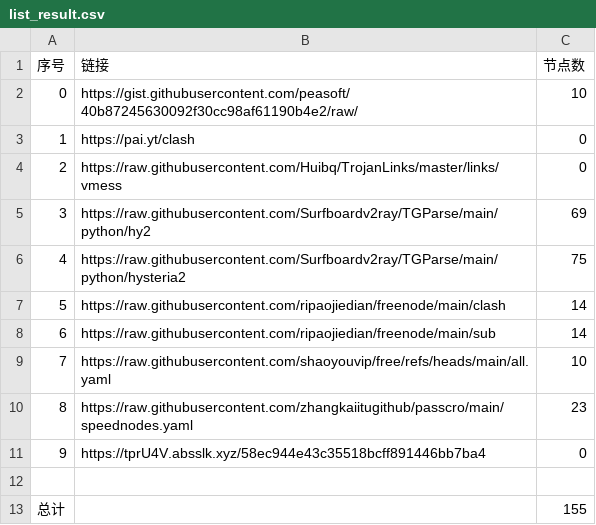
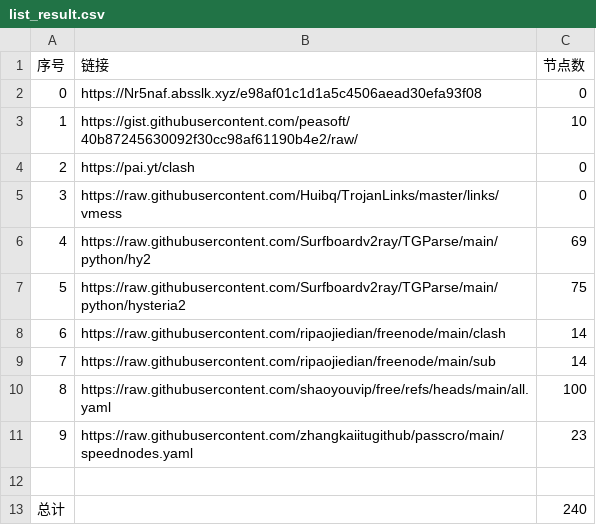
Before and after one commit to SummerLoveRain/NoMoreWalls, a CSV file: list_result.csv, drawn as a sheet; removed rows and columns are numbered as before the commit, all else as after; the diff names each change by its address in the sheet, - before the commit and + after, or states it on an @@ line.

```diff
--- a/list_result.csv
+++ b/list_result.csv
+row 2: 0 | https://Nr5naf.absslk.xyz/e98af01c1d1a5c4506aead30efa93f08 | 0
@@ column A (序号) renumbered between rows 3 and 11 @@
-C10 (节点数): 10
+C10 (节点数): 100
-row 11: 9 | https://tprU4V.absslk.xyz/58ec944e43c35518bcff891446bb7ba4 | 0
-C13 (节点数): 155
+C13 (节点数): 240
```
Also changed, not shown: 21 other files.
